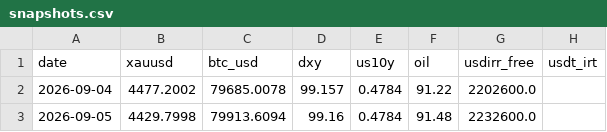
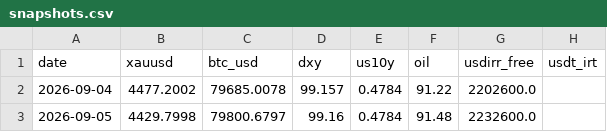
Before and after one commit to D4arkShad0w/gbc-analyst, a CSV file: state/history/snapshots.csv, drawn as a sheet; only a part is shown; the diff names each change by its address in the sheet, - before the commit and + after, or states it on an @@ line.

```diff
--- a/state/history/snapshots.csv
+++ b/state/history/snapshots.csv
-C3 (btc_usd): 79913.6094
+C3 (btc_usd): 79800.6797
```
Also changed, not shown: 5 other files.
